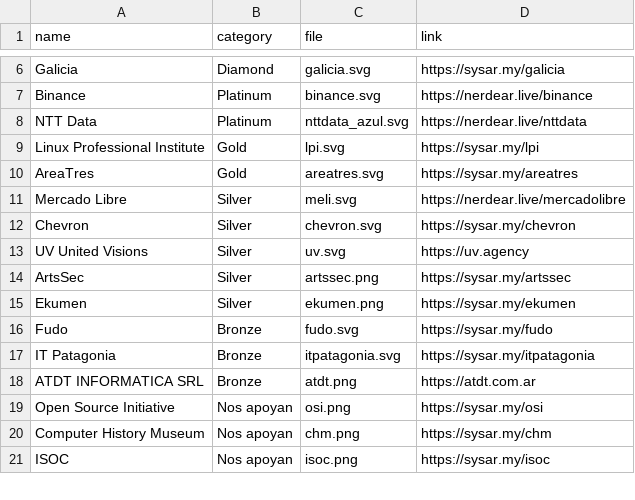
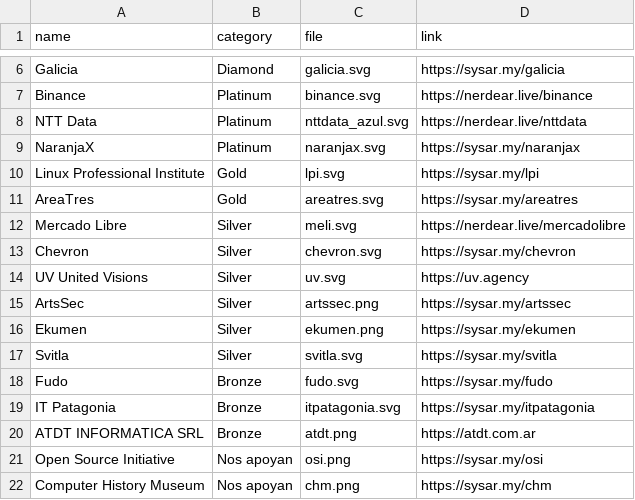
Before and after one commit to sysarmy/2024.nerdear.la, a CSV file: datasets/sponsors.csv, drawn as a sheet; only a part is shown, gaps mark what is left out; the shorter side is filled out with more unchanged rows.

Commit message:
+sponsors

```diff
--- a/datasets/sponsors.csv
+++ b/datasets/sponsors.csv
@@ -8,2 +8,3 @@ Binance                                    ,Platinum       ,binance.svg
 NTT Data                                   ,Platinum       ,nttdata_azul.svg        ,https://nerdear.live/nttdata
+NaranjaX                                   ,Platinum       ,naranjax.svg            ,https://sysar.my/naranjax
 Linux Professional Institute               ,Gold           ,lpi.svg                 ,https://sysar.my/lpi
@@ -15,2 +16,3 @@ ArtsSec                                    ,Silver         ,artssec.png
 Ekumen                                     ,Silver         ,ekumen.png              ,https://sysar.my/ekumen
+Svitla                                     ,Silver         ,svitla.svg              ,https://sysar.my/svitla
 Fudo                                       ,Bronze         ,fudo.svg                ,https://sysar.my/fudo
```
